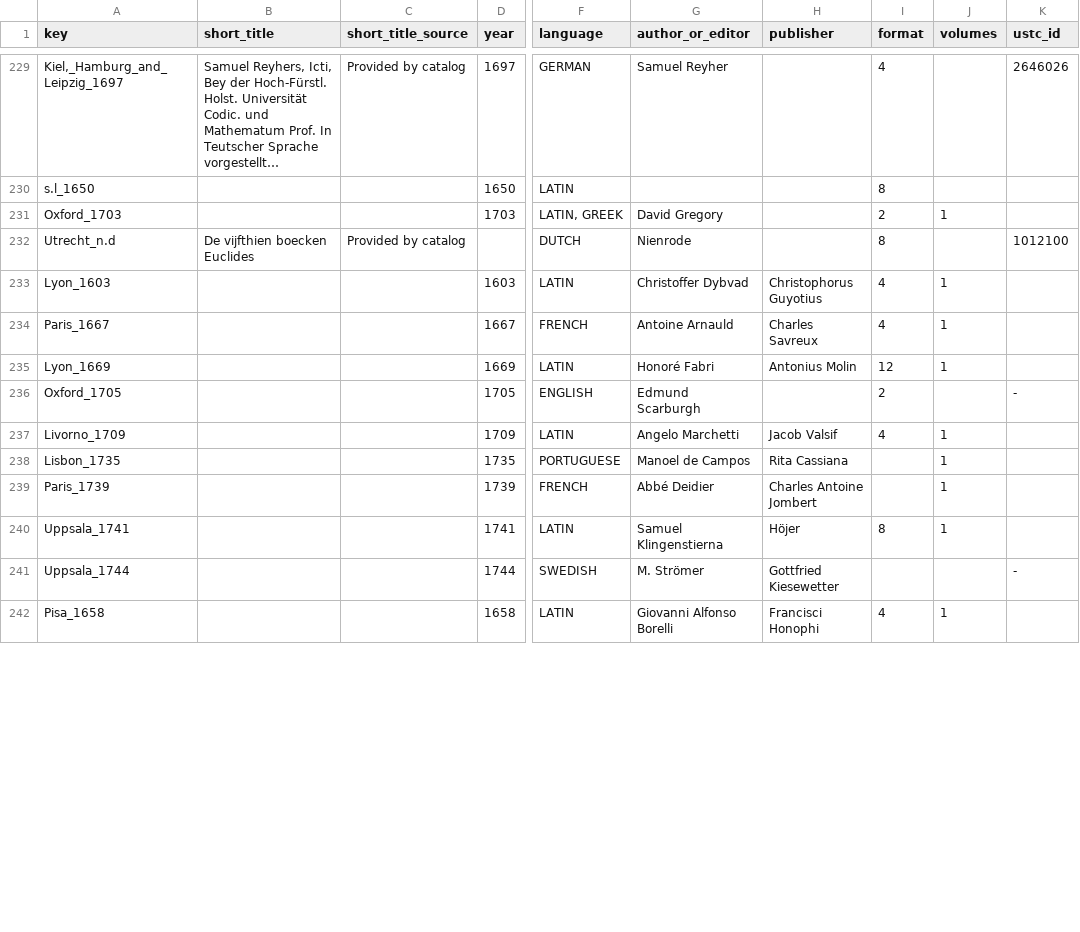
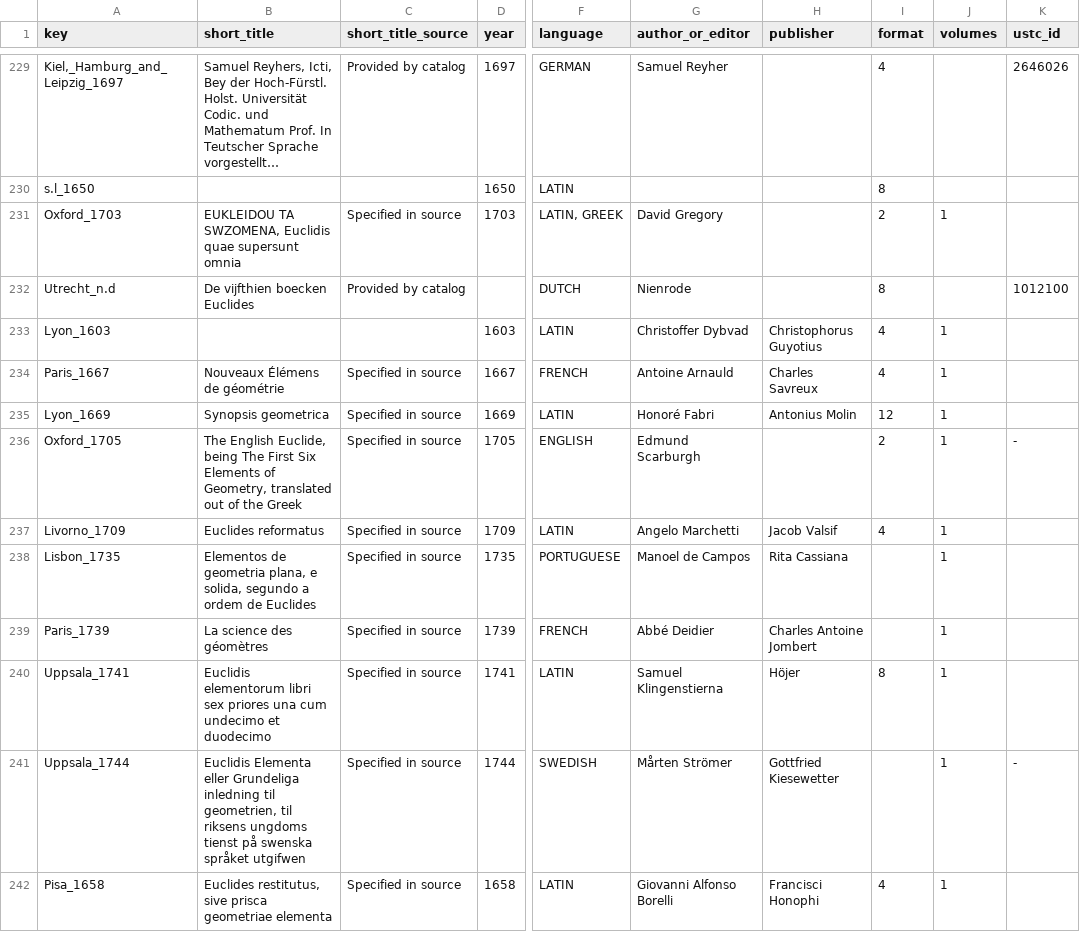
Before and after one commit to Euclides-EM/elements-resource-box, a CSV file: public/docs/items_print.csv, drawn as a sheet; only a part is shown, gaps mark what is left out; long unchanged cells end in …; the diff covers the shown part only; the diff names each change by its address in the sheet, - before the commit and + after, or states it on an @@ line.

```diff
--- a/public/docs/items_print.csv
+++ b/public/docs/items_print.csv
-B231 (short_title): (empty)
+B231 (short_title): EUKLEIDOU TA SWZOMENA, Euclidis quae supersunt omnia
-C231 (short_title_source): (empty)
+C231 (short_title_source): Specified in source
-B234 (short_title): (empty)
+B234 (short_title): Nouveaux Élémens de géométrie
-C234:C242 (short_title_source): (empty)
+C234:C242 (short_title_source): Specified in source
-B235 (short_title): (empty)
+B235 (short_title): Synopsis geometrica
-B236 (short_title): (empty)
+B236 (short_title): The English Euclide, being The First Six Elements of Geometry, translated out of the Greek
-J236 (volumes): (empty)
+J236 (volumes): 1
-B237 (short_title): (empty)
+B237 (short_title): Euclides reformatus
-B238 (short_title): (empty)
+B238 (short_title): Elementos de geometria plana, e solida, segundo a ordem de Euclides
-B239 (short_title): (empty)
+B239 (short_title): La science des géomètres
-B240 (short_title): (empty)
+B240 (short_title): Euclidis elementorum libri sex priores una cum undecimo et duodecimo
-B241 (short_title): (empty)
+B241 (short_title): Euclidis Elementa eller Grundeliga inledning til geometrien, til riksens ungdoms tienst på swenska språket utgifwen
-G241 (author_or_editor): M. Strömer
+G241 (author_or_editor): Mårten Strömer
-J241 (volumes): (empty)
+J241 (volumes): 1
-B242 (short_title): (empty)
+B242 (short_title): Euclides restitutus, sive prisca geometriae elementa
```
Also changed, not shown: 173 edited cells elsewhere in this file, public/docs/corpuses.csv, public/docs/metadata_elements_print.csv, 4 other files.
